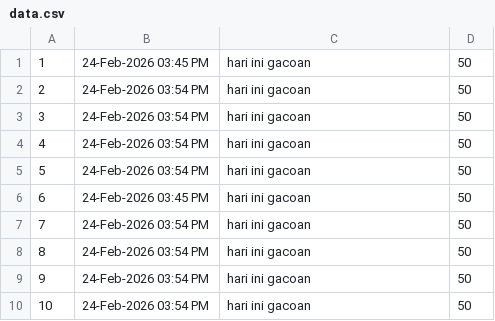
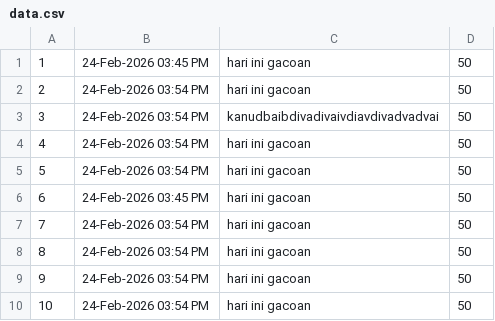
Before and after one commit to dfnc1/Project-mini, a CSV file: Expense-Tracker/data.csv, drawn as a sheet.

Commit message:
update: list

```diff
--- a/Expense-Tracker/data.csv
+++ b/Expense-Tracker/data.csv
@@ -2,3 +2,3 @@
 2,24-Feb-2026 03:54 PM,hari ini gacoan,50
-3,24-Feb-2026 03:54 PM,hari ini gacoan,50
+3,24-Feb-2026 03:54 PM,kanudbaibdivadivaivdiavdivadvadvai,50
 4,24-Feb-2026 03:54 PM,hari ini gacoan,50
```
Also changed, not shown: 1 other file.
